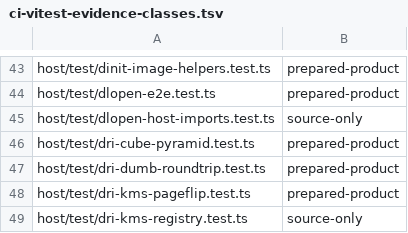
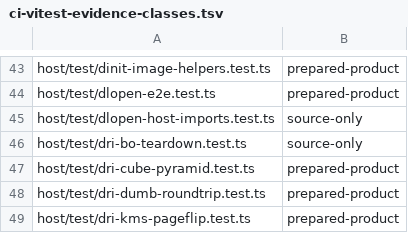
Before and after one commit to Automattic/kandelo, a TSV file: scripts/ci-vitest-evidence-classes.tsv, drawn as a sheet; only a part is shown, gaps mark what is left out; the shorter side is filled out with more unchanged rows.

```diff
--- a/scripts/ci-vitest-evidence-classes.tsv
+++ b/scripts/ci-vitest-evidence-classes.tsv
@@ -45,2 +45,3 @@ host/test/dlopen-e2e.test.ts	prepared-product
 host/test/dlopen-host-imports.test.ts	source-only
+host/test/dri-bo-teardown.test.ts	source-only
 host/test/dri-cube-pyramid.test.ts	prepared-product
```
Also changed, not shown: 5 other files.
